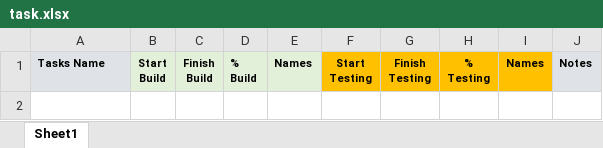
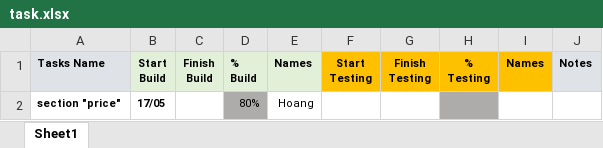
Before and after one commit to Hoang011/BC51_CAPSTONE, an Excel workbook: task.xlsx, sheet Sheet1, drawn as a sheet; values as stored, in another font and other column widths than the file's, no borders; conditional formats not drawn; the diff names each change by its address in the sheet, - before the commit and + after, or states it on an @@ line.

Commit message:
update task

```diff
--- a/task.xlsx (sheet Sheet1)
+++ b/task.xlsx (sheet Sheet1)
+row 2: section "price" | 17/05 |  | 80% | Hoang
```
